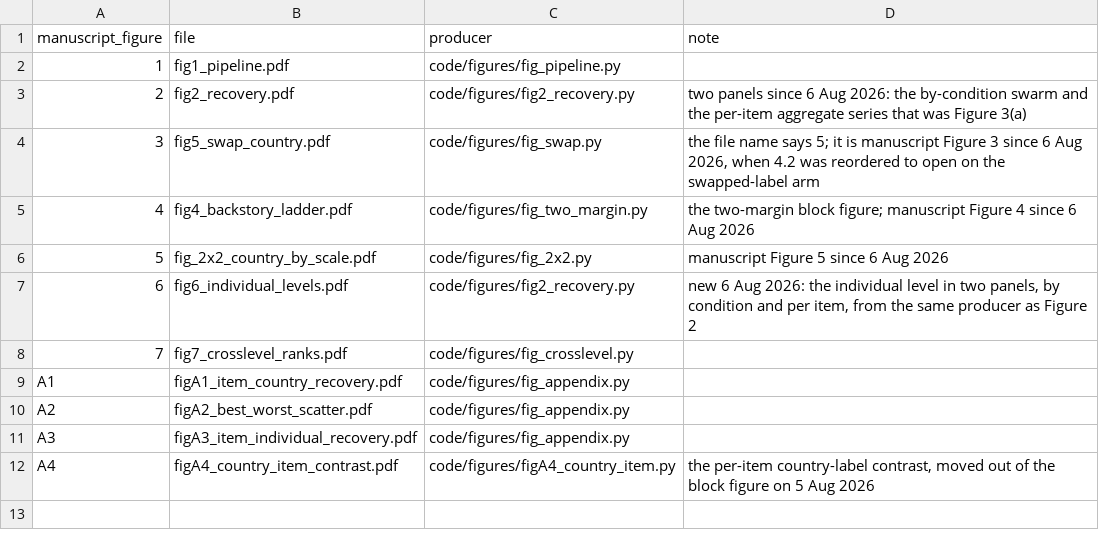
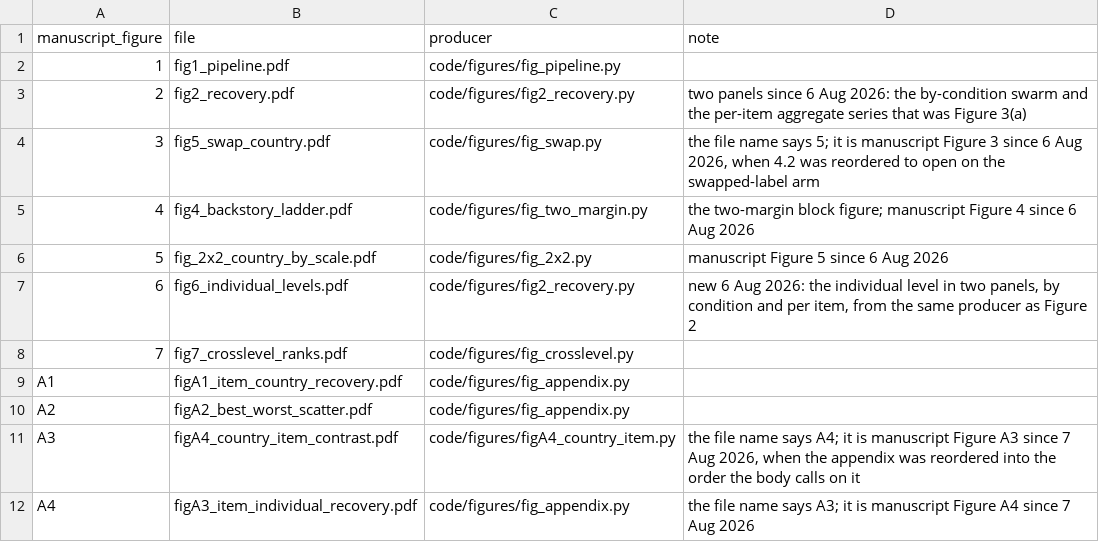
Before and after one commit to chuyao-wang/silicon-replication, a CSV file: results/figures/FIGURE_MAP.csv, drawn as a sheet; removed rows and columns are numbered as before the commit, all else as after; the diff names each change by its address in the sheet, - before the commit and + after, or states it on an @@ line.

```diff
--- a/results/figures/FIGURE_MAP.csv
+++ b/results/figures/FIGURE_MAP.csv
-row 11: A3 | figA3_item_individual_recovery.pdf | code/figures/fig_appendix.py
@@ column A (manuscript_figure) renumbered in row 11 @@
-D11 (note): the per-item country-label contrast, moved out of the block figure on 5 Aug 2026
+D11 (note): the file name says A4; it is manuscript Figure A3 since 7 Aug 2026, when the appendix was reordered into the order the body calls on it
+row 12: A4 | figA3_item_individual_recovery.pdf | code/figures/fig_appendix.py | the file name says A3; it is manuscript Figure A4 since 7 Aug 2026
```
Also changed, not shown: 10 other files.
